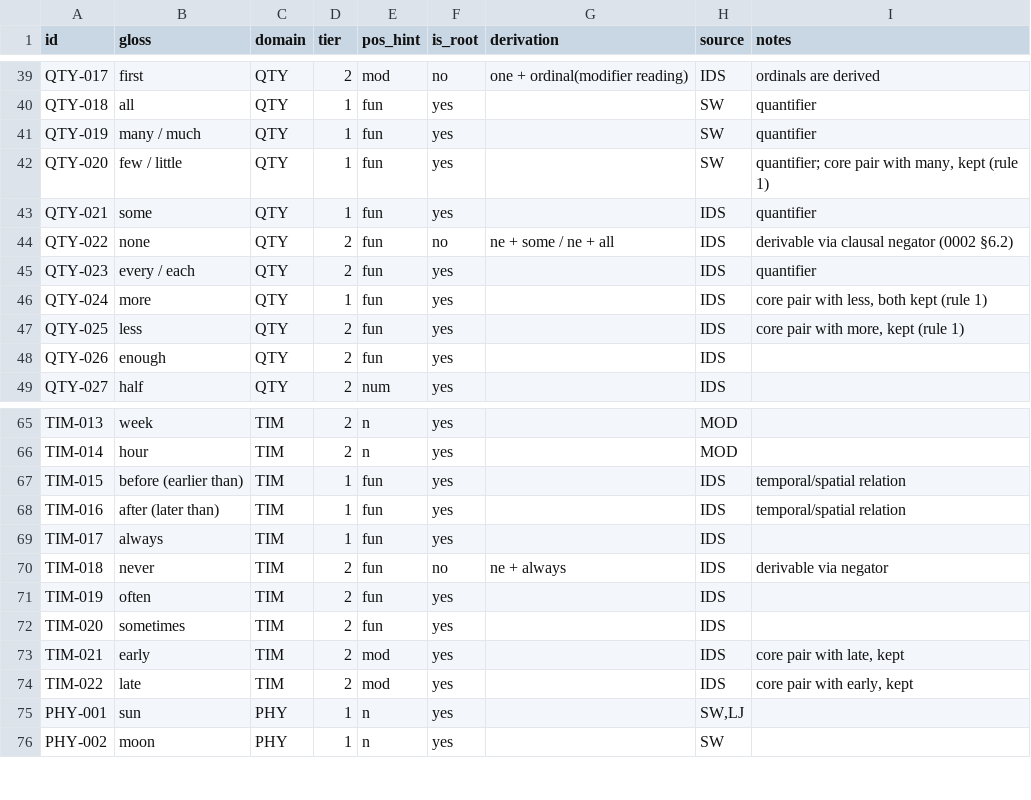
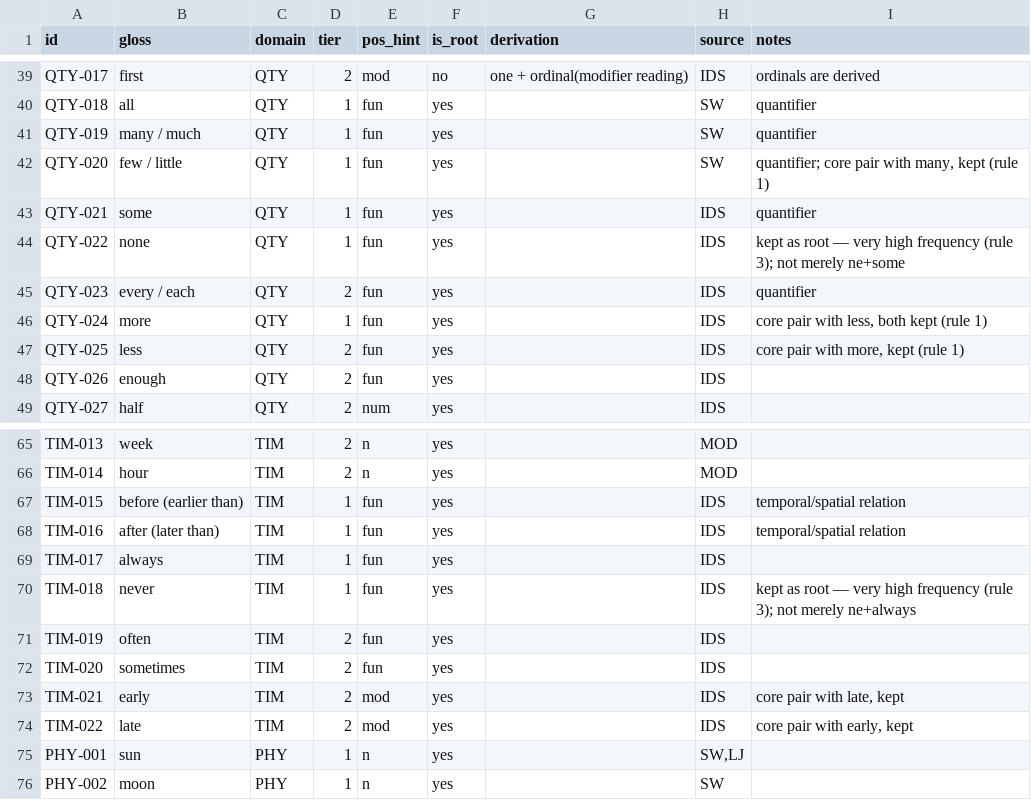
Before and after one commit to nichobbs/talo-lang, a TSV file: data/concepts.tsv, drawn as a sheet; only a part is shown, gaps mark what is left out.

```diff
--- a/data/concepts.tsv
+++ b/data/concepts.tsv
@@ -43,3 +43,3 @@ QTY-020	few / little	QTY	1	fun	yes		SW	quantifier; core pair with many, kept (ru
 QTY-021	some	QTY	1	fun	yes		IDS	quantifier
-QTY-022	none	QTY	2	fun	no	ne + some / ne + all	IDS	derivable via clausal negator (0002 §6.2)
+QTY-022	none	QTY	1	fun	yes		IDS	kept as root — very high frequency (rule 3); not merely ne+some
 QTY-023	every / each	QTY	2	fun	yes		IDS	quantifier
@@ -69,3 +69,3 @@ TIM-016	after (later than)	TIM	1	fun	yes		IDS	temporal/spatial relation
 TIM-017	always	TIM	1	fun	yes		IDS	
-TIM-018	never	TIM	2	fun	no	ne + always	IDS	derivable via negator
+TIM-018	never	TIM	1	fun	yes		IDS	kept as root — very high frequency (rule 3); not merely ne+always
 TIM-019	often	TIM	2	fun	yes		IDS	
```
